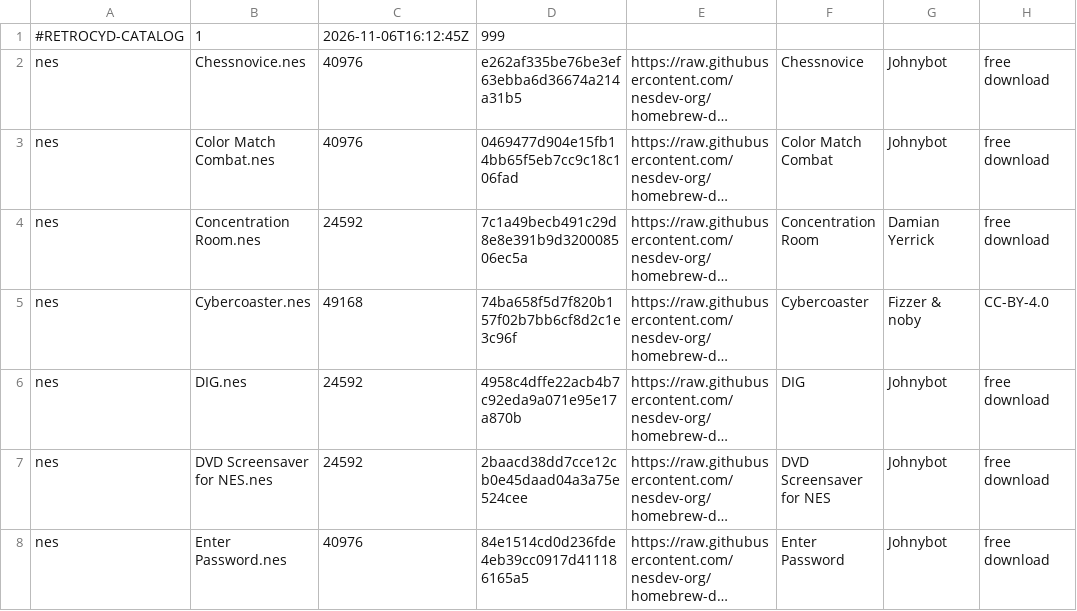
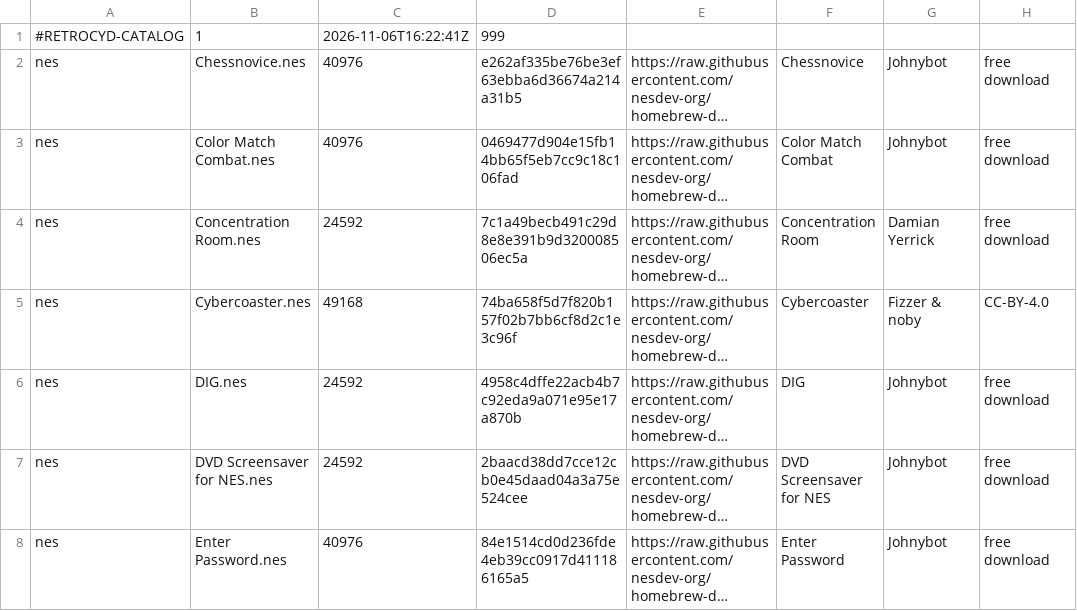
Before and after one commit to PierreGode/Retro-CYD, a TSV file: site/catalog/catalog.tsv, drawn as a sheet; only a part is shown; long unchanged cells end in …; the diff names each change by its address in the sheet, - before the commit and + after, or states it on an @@ line.

```diff
--- a/site/catalog/catalog.tsv
+++ b/site/catalog/catalog.tsv
-C1: 2026-11-06T16:12:45Z
+C1: 2026-11-06T16:22:41Z
```
Also changed, not shown: 6 other files.
